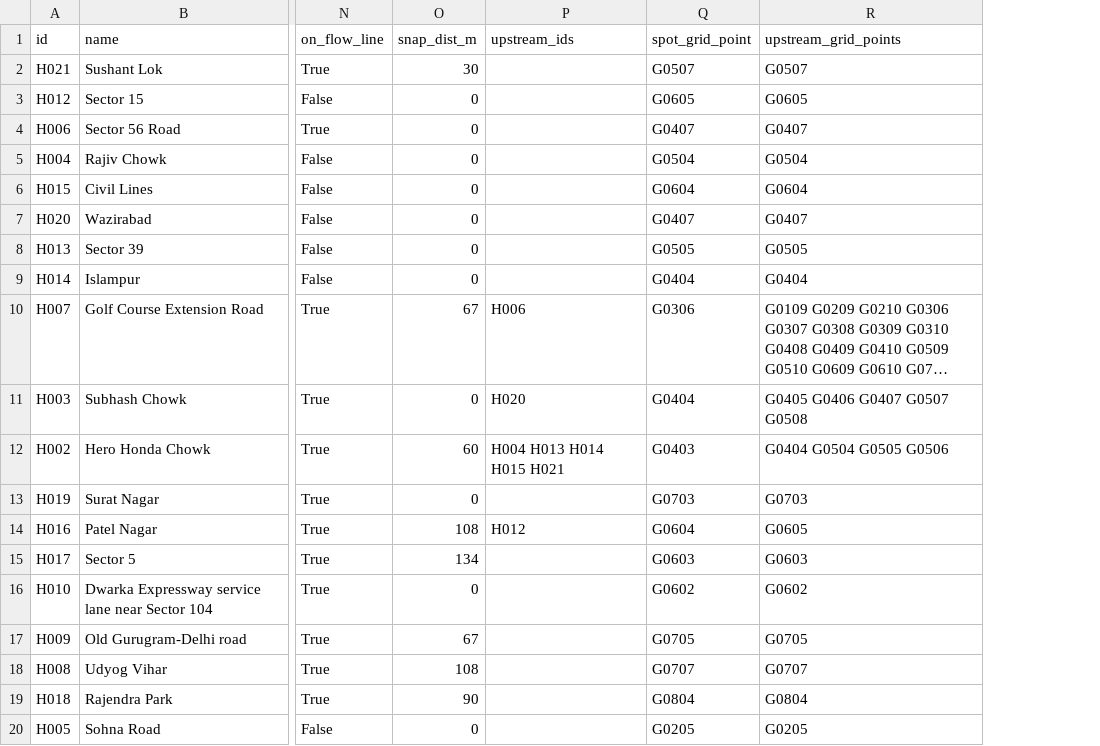
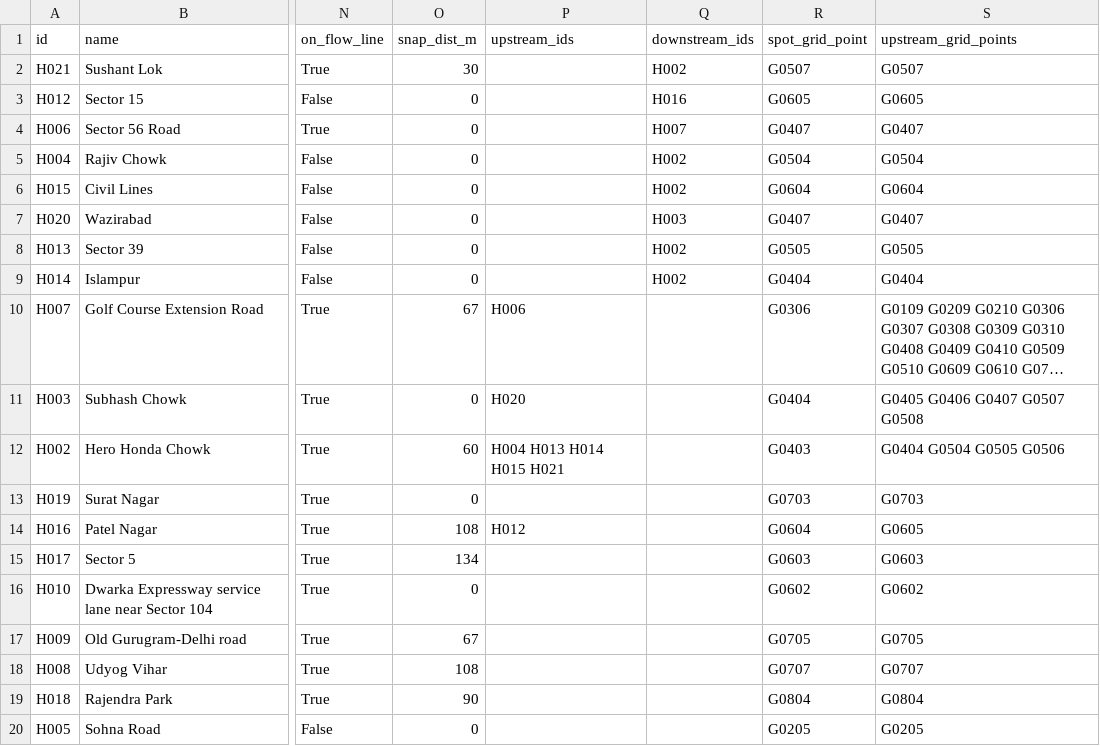
Before and after one commit to varuntutejaa/Agrim, a CSV file: data/network/hotspot_terrain.csv, drawn as a sheet; only a part is shown, gaps mark what is left out; long unchanged cells end in …; the diff names each change by its address in the sheet, - before the commit and + after, or states it on an @@ line.

```diff
--- a/data/network/hotspot_terrain.csv
+++ b/data/network/hotspot_terrain.csv
+column Q (downstream_ids), rows 2-9: H002 | H016 | H007 | H002 | H002 | H003 | H002 | H002
```
Also changed, not shown: 38 other files.
